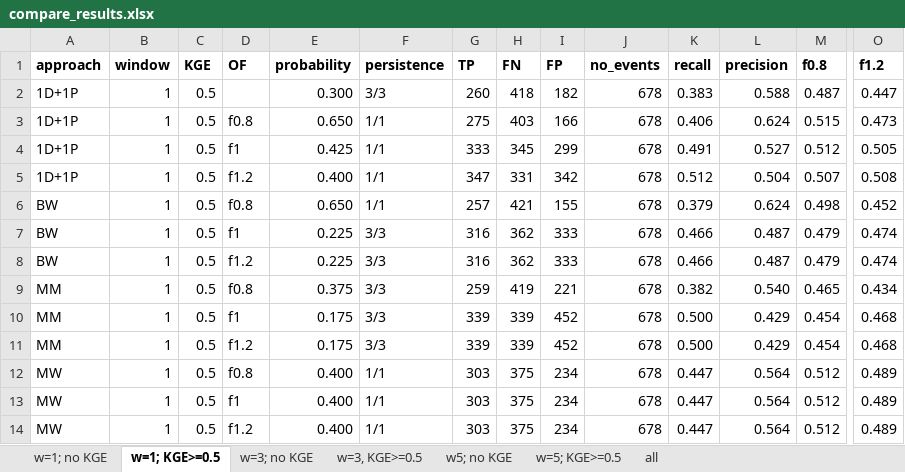
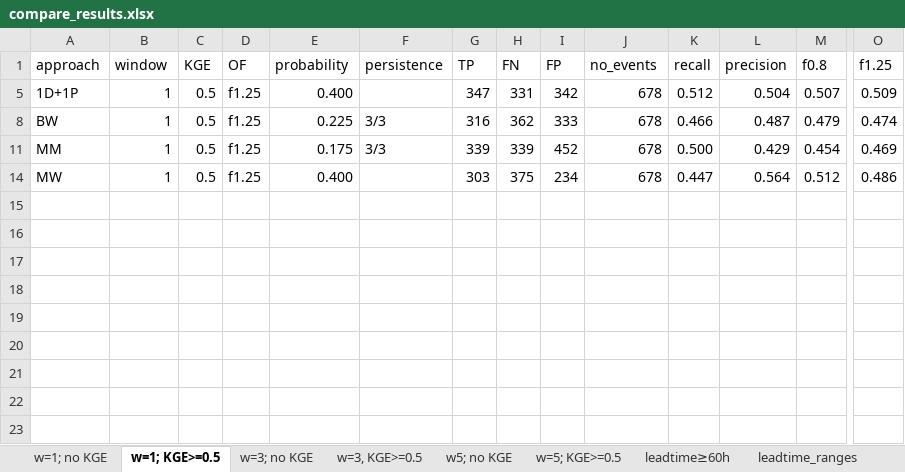
Before and after one commit to casadoj/EFAS_skill, an Excel workbook: results/skill/compare_results.xlsx, sheet w=1; KGE>=0.5, drawn as a sheet; only a part is shown, gaps mark what is left out; values as stored, in another font and other column widths than the file's, no borders; conditional formats and table styles not drawn; rows hold the shown columns only; the diff covers the shown part only; the diff names each change by its address in the sheet, - before the commit and + after, or states it on an @@ line.

```diff
--- a/results/skill/compare_results.xlsx (sheet w=1; KGE>=0.5)
+++ b/results/skill/compare_results.xlsx (sheet w=1; KGE>=0.5)
-sheet tab: all
+sheet tab: leadtime≥60h
+sheet tab: leadtime_ranges
-A1:O1 bold: on
+A1:O1 bold: off
-O1: f1.2
+O1: f1.25
-row 2: 1D+1P | 1 | 0.5 |  | 0.300 | 3/3 | 260 | 418 | 182 | 678 | 0.383 | 0.588 | 0.487 | 0.447
-row 3: 1D+1P | 1 | 0.5 | f0.8 | 0.650 | 1/1 | 275 | 403 | 166 | 678 | 0.406 | 0.624 | 0.515 | 0.473
-row 4: 1D+1P | 1 | 0.5 | f1 | 0.425 | 1/1 | 333 | 345 | 299 | 678 | 0.491 | 0.527 | 0.512 | 0.505
-D5 (OF): f1.2
+D5 (OF): f1.25
-F5 (persistence): 1/1
+F5 (persistence): (empty)
-O5 (f1.25): 0.508
+O5 (f1.25): 0.509
-row 6: BW | 1 | 0.5 | f0.8 | 0.650 | 1/1 | 257 | 421 | 155 | 678 | 0.379 | 0.624 | 0.498 | 0.452
@@ row 7 hidden: BW | 1 | 0.5 | f1 | 0.225 | 3/3 | 316 | 362 | 333 | 678 | 0.466 | 0.487 | 0.479 | 0.474 @@
-D8 (OF): f1.2
+D8 (OF): f1.25
-row 9: MM | 1 | 0.5 | f0.8 | 0.375 | 3/3 | 259 | 419 | 221 | 678 | 0.382 | 0.540 | 0.465 | 0.434
-row 10: MM | 1 | 0.5 | f1 | 0.175 | 3/3 | 339 | 339 | 452 | 678 | 0.500 | 0.429 | 0.454 | 0.468
-D11 (OF): f1.2
+D11 (OF): f1.25
-O11 (f1.25): 0.468
+O11 (f1.25): 0.469
-row 12: MW | 1 | 0.5 | f0.8 | 0.400 | 1/1 | 303 | 375 | 234 | 678 | 0.447 | 0.564 | 0.512 | 0.489
-row 13: MW | 1 | 0.5 | f1 | 0.400 | 1/1 | 303 | 375 | 234 | 678 | 0.447 | 0.564 | 0.512 | 0.489
-D14 (OF): f1.2
+D14 (OF): f1.25
-F14 (persistence): 1/1
+F14 (persistence): (empty)
-O14 (f1.25): 0.489
+O14 (f1.25): 0.486
```
Also changed, not shown: cell formats elsewhere in this sheet, sheet leadtime≥60h, hidden cells.
